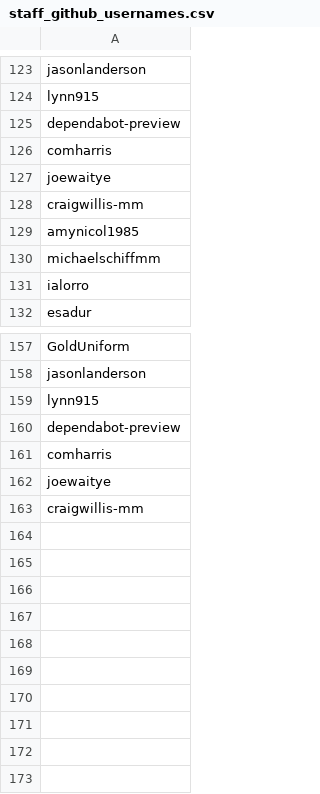
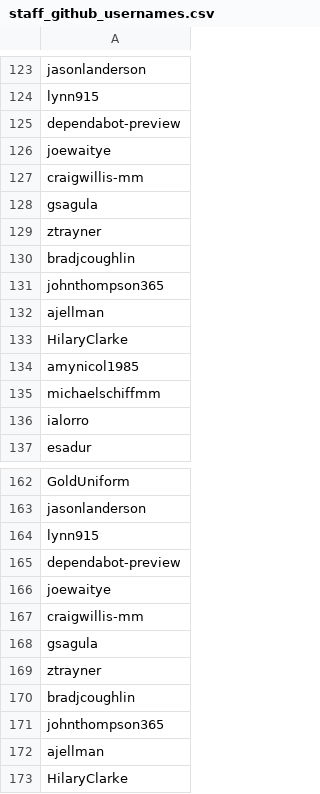
Before and after one commit to mattermost/mattermost-data-warehouse, a CSV file: transform/snowflake-dbt/data/staff_github_usernames.csv, drawn as a sheet; only a part is shown, gaps mark what is left out.

Commit message:
update staff

```diff
--- a/transform/snowflake-dbt/data/staff_github_usernames.csv
+++ b/transform/snowflake-dbt/data/staff_github_usernames.csv
@@ -125,5 +125,10 @@ lynn915
 dependabot-preview
-comharris
 joewaitye
 craigwillis-mm
+gsagula
+ztrayner
+bradjcoughlin
+johnthompson365
+ajellman
+HilaryClarke
 amynicol1985
@@ -160,4 +165,9 @@ lynn915
 dependabot-preview
-comharris
 joewaitye
 craigwillis-mm
+gsagula
+ztrayner
+bradjcoughlin
+johnthompson365
+ajellman
+HilaryClarke
```
